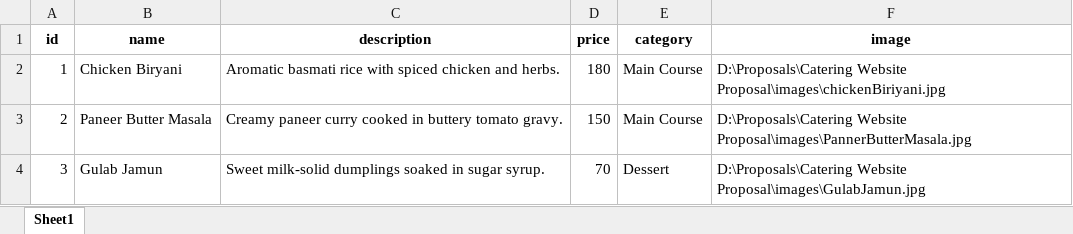
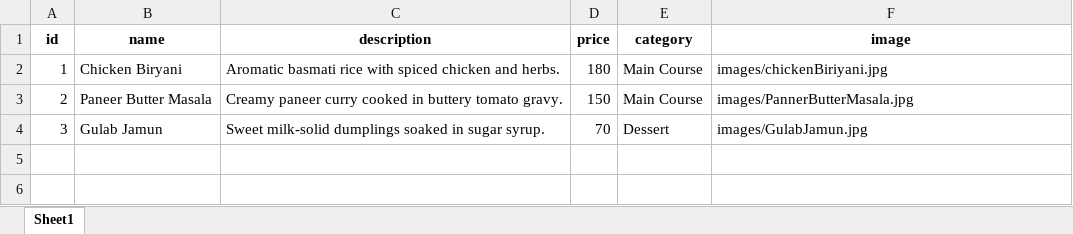
Before and after one commit to joelsiby02/Catering-Website-Demo-Stremalit, an Excel workbook: catalog.xlsx, sheet Sheet1, drawn as a sheet; values as stored, in another font and other column widths than the file's, no borders; the diff names each change by its address in the sheet, - before the commit and + after, or states it on an @@ line.

Commit message:
catalog updated

```diff
--- a/catalog.xlsx (sheet Sheet1)
+++ b/catalog.xlsx (sheet Sheet1)
-F2 (image): D:\Proposals\Catering Website Proposal\images\chickenBiriyani.jpg
+F2 (image): images/chickenBiriyani.jpg
-F3 (image): D:\Proposals\Catering Website Proposal\images\PannerButterMasala.jpg
+F3 (image): images/PannerButterMasala.jpg
-F4 (image): D:\Proposals\Catering Website Proposal\images\GulabJamun.jpg
+F4 (image): images/GulabJamun.jpg
```
